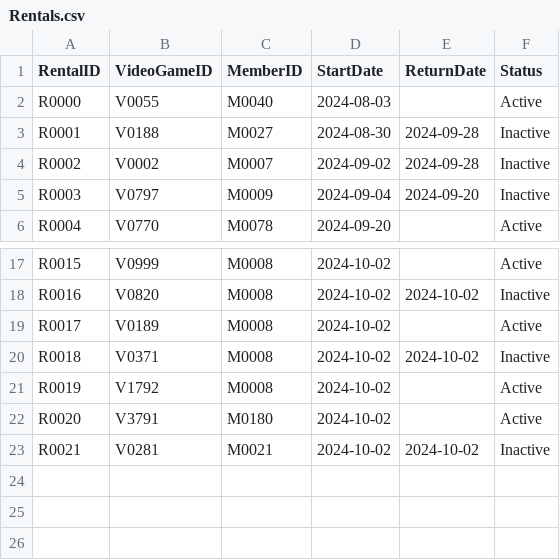
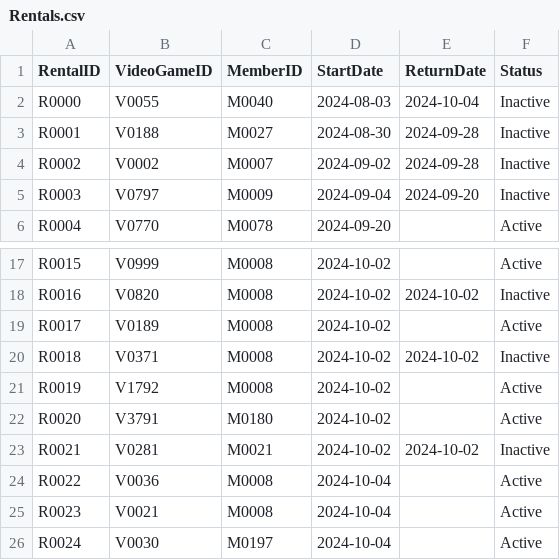
Before and after one commit to mel-rossi/Retro-Video-Games-Management-System, a CSV file: Inventory/Rentals.csv, drawn as a sheet; only a part is shown, gaps mark what is left out.

```diff
--- a/Inventory/Rentals.csv
+++ b/Inventory/Rentals.csv
@@ -1,3 +1,3 @@
 RentalID,VideoGameID,MemberID,StartDate,ReturnDate,Status
-R0000,V0055,M0040,2024-08-03,,Active
+R0000,V0055,M0040,2024-08-03,2024-10-04,Inactive
 R0001,V0188,M0027,2024-08-30,2024-09-28,Inactive
@@ -23 +23,4 @@ R0020,V3791,M0180,2024-10-02,,Active
 R0021,V0281,M0021,2024-10-02,2024-10-02,Inactive
+R0022,V0036,M0008,2024-10-04,,Active
+R0023,V0021,M0008,2024-10-04,,Active
+R0024,V0030,M0197,2024-10-04,,Active
```
Also changed, not shown: Inventory/Members.csv, Inventory/VideoGames.csv.
